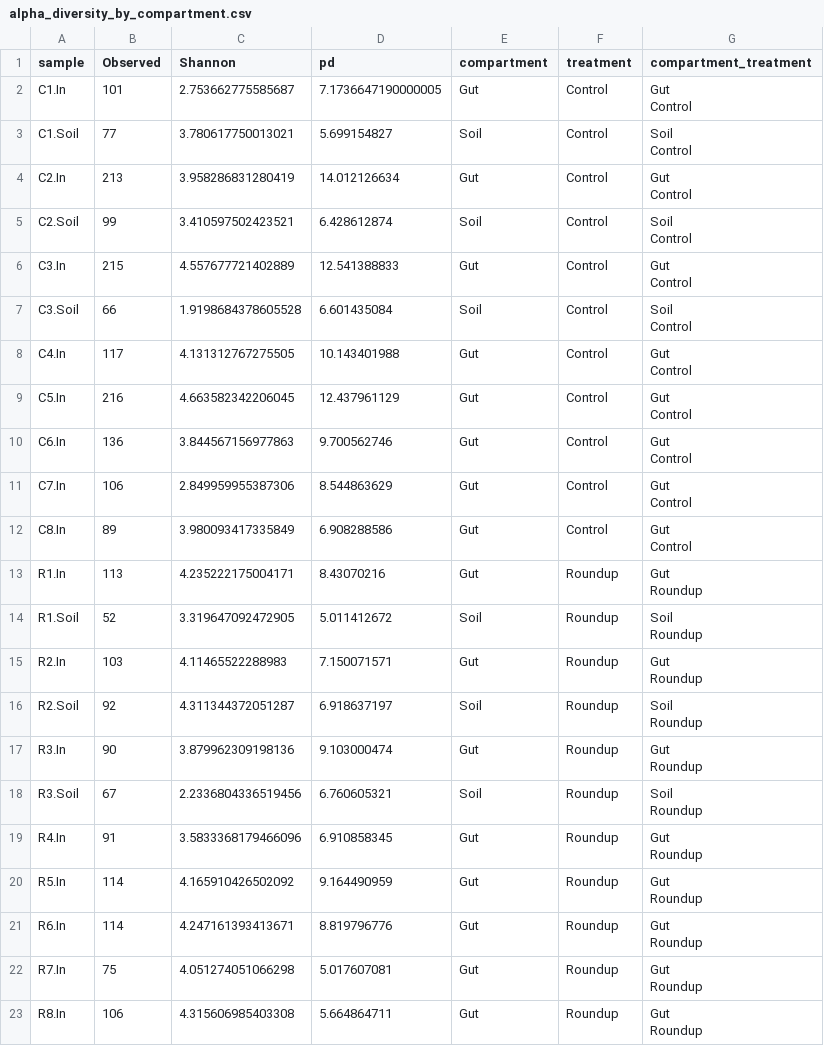
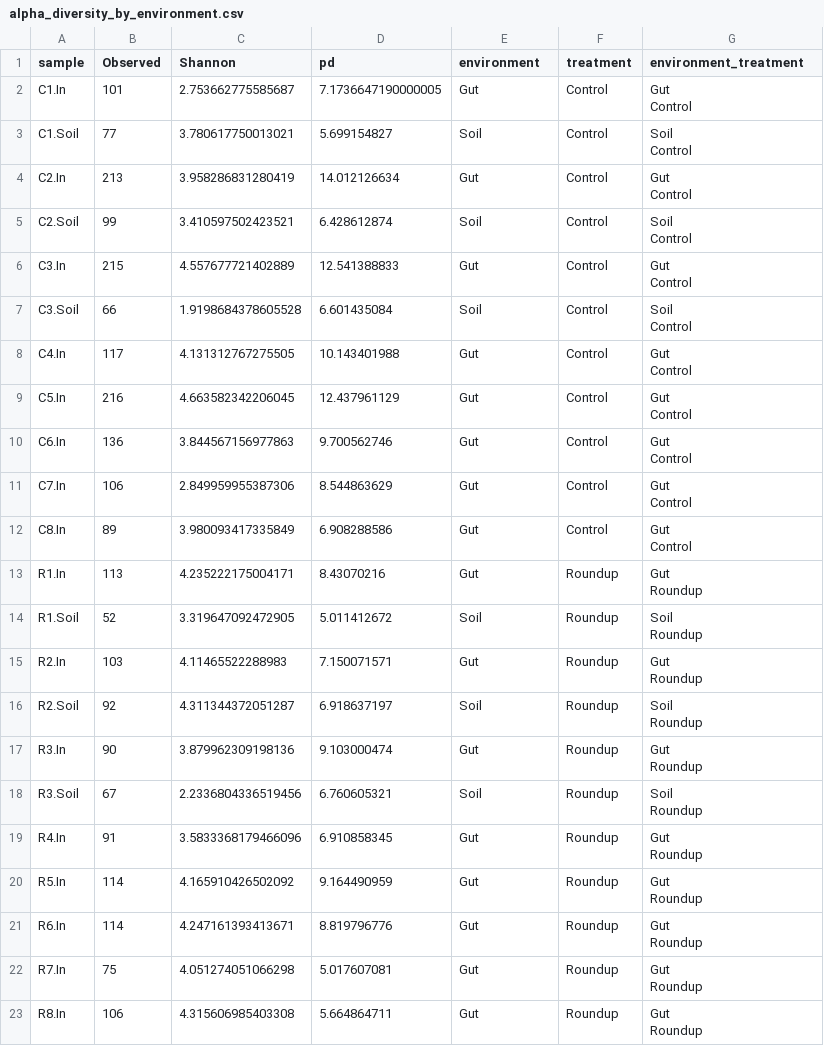
Before and after one commit to claratucker/earthworm-pilot-2018, a CSV file: results/alpha_diversity_by_environment/alpha_diversity_by_environment.csv (was results/alpha_diversity_by_compartment/alpha_diversity_by_compartment.csv), drawn as a sheet.

Commit message:
Rename compartment to environment throughout: scripts, output directories, CSV columns, figure labels, and documentation. Regenerated all affected figures and data files.

```diff
--- a/results/alpha_diversity_by_compartment/alpha_diversity_by_compartment.csv
+++ b/results/alpha_diversity_by_environment/alpha_diversity_by_environment.csv
@@ -1,2 +1,2 @@
-sample,Observed,Shannon,pd,compartment,treatment,compartment_treatment
+sample,Observed,Shannon,pd,environment,treatment,environment_treatment
 C1.In,101,2.753662775585687,7.1736647190000005,Gut,Control,"Gut
```
Also changed, not shown: results/beta_diversity/metadata.csv, results/beta_diversity_by_environment/gut_metadata.csv, 45 other files.
